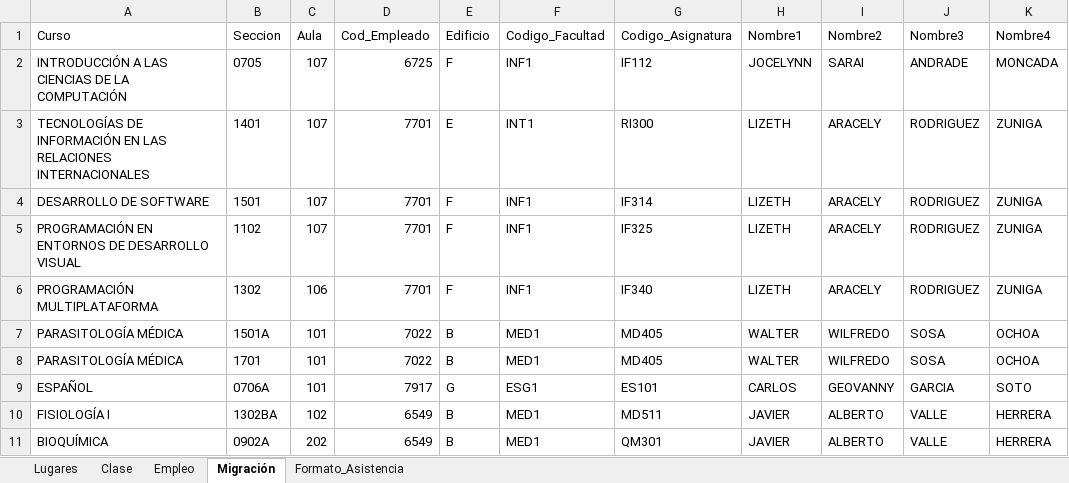
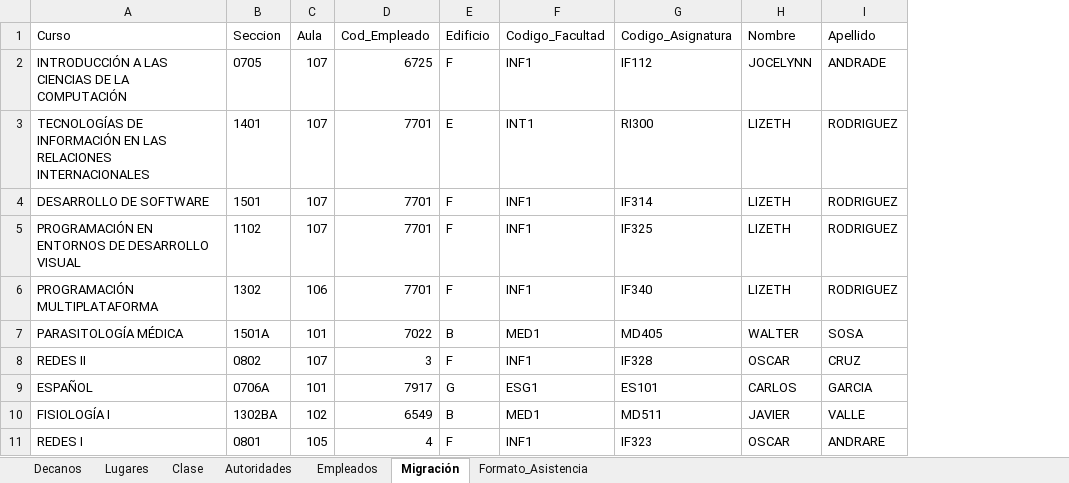
Before and after one commit to carlos78921/supervision-UNICAH, an Excel workbook: DAGO_Datos Migrar.xlsx, sheet Migración, drawn as a sheet; values as stored, in another font and other column widths than the file's, no borders; table styles not drawn; removed rows and columns are numbered as before the commit, all else as after; the diff names each change by its address in the sheet, - before the commit and + after, or states it on an @@ line.

```diff
--- a/DAGO_Datos Migrar.xlsx (sheet Migración)
+++ b/DAGO_Datos Migrar.xlsx (sheet Migración)
-sheet tab: Empleo
+sheet tab: Decanos
+sheet tab: Autoridades
+sheet tab: Empleados
-column I (Nombre2), rows 2-7: SARAI | ARACELY | ARACELY | ARACELY | ARACELY | WILFREDO; rows 9-10: GEOVANNY | ALBERTO
-column K (Nombre4), rows 2-7: MONCADA | ZUNIGA | ZUNIGA | ZUNIGA | ZUNIGA | OCHOA; rows 9-10: SOTO | HERRERA
-H1: Nombre1
+H1: Nombre
-I1: Nombre3
+I1: Apellido
-row 8: PARASITOLOGÍA MÉDICA | 1701 | 101 | 7022 | B | MED1 | MD405 | WALTER | WILFREDO | SOSA | OCHOA
+row 8: REDES II | 0802 | 107 | 3 | F | INF1 | IF328 | OSCAR | CRUZ
-row 11: BIOQUÍMICA | 0902A | 202 | 6549 | B | MED1 | QM301 | JAVIER | ALBERTO | VALLE | HERRERA
+row 11: REDES I | 0801 | 105 | 4 | F | INF1 | IF323 | OSCAR | ANDRARE
```
Also changed, not shown: sheet Formato_Asistencia, sheet Clase, sheet Lugares.
